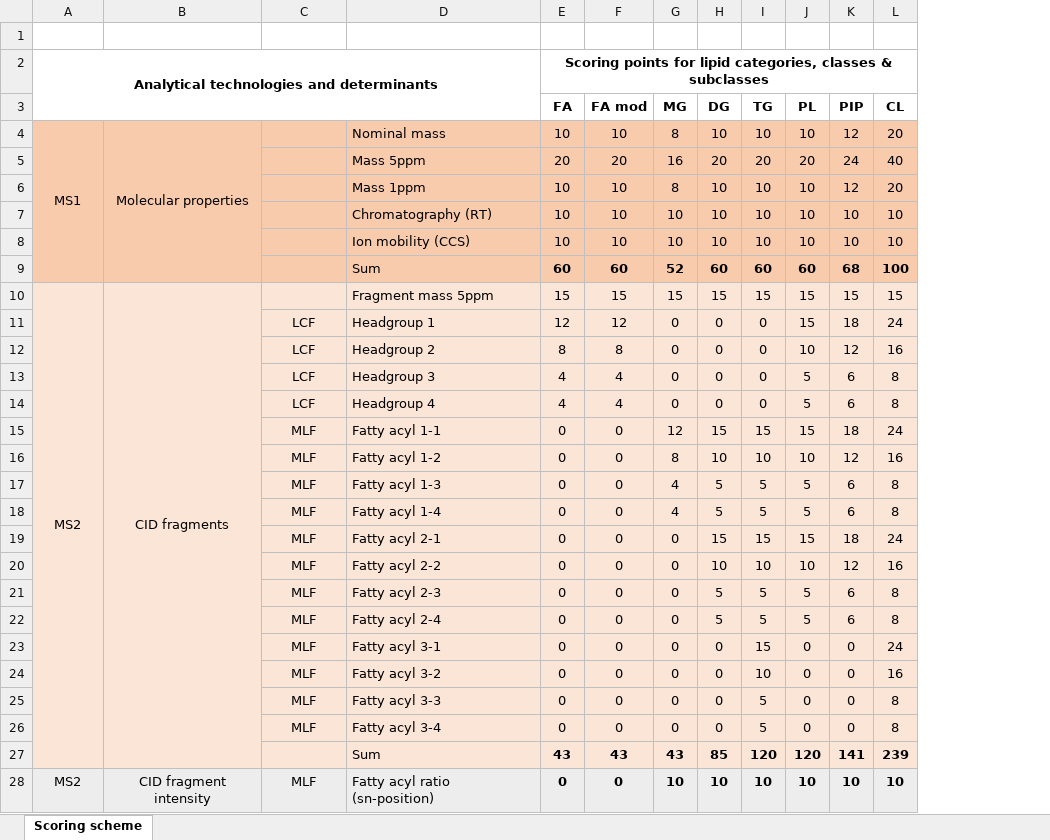
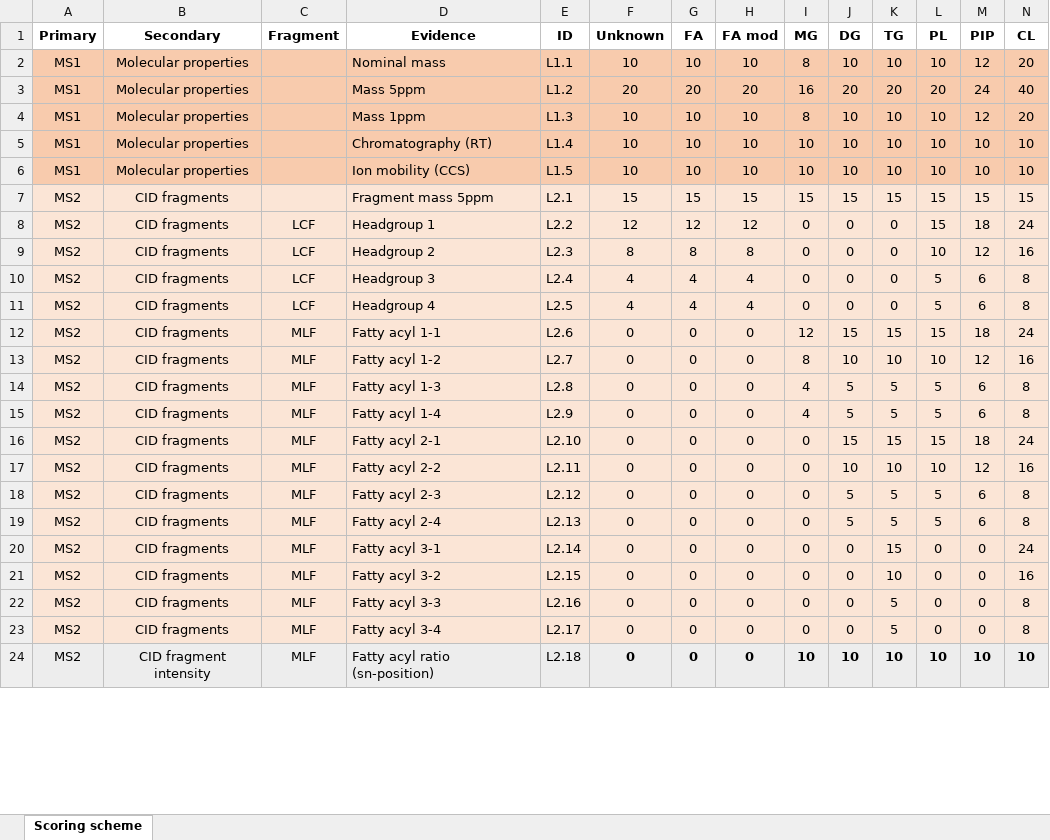
Before and after one commit to lifs-tools/empirical-lipid-ms-score, an Excel workbook: inst/extdata/Table 1.xlsx, sheet Scoring scheme, drawn as a sheet; only a part is shown; values as stored, in another font and other column widths than the file's, no borders; removed rows and columns are numbered as before the commit, all else as after; rows hold the shown columns only; the diff covers the shown part only; the diff names each change by its address in the sheet, - before the commit and + after, or states it on an @@ line.

```diff
--- a/inst/extdata/Table 1.xlsx (sheet Scoring scheme)
+++ b/inst/extdata/Table 1.xlsx (sheet Scoring scheme)
+column E (ID), rows 2-24: L1.1 | L1.2 | L1.3 | L1.4 | L1.5 | L2.1 | L2.2 | L2.3 | L2.4 | L2.5 | L2.6 | L2.7 | L2.8 | L2.9 | L2.10 | L2.11 | L2.12 | L2.13 | L2.14 | L2.15 | L2.16 | L2.17 | L2.18
+column F (Unknown), rows 2-24: 10 | 20 | 10 | 10 | 10 | 15 | 12 | 8 | 4 | 4 | 0 | 0 | 0 | 0 | 0 | 0 | 0 | 0 | 0 | 0 | 0 | 0 | 0
-row 1: (empty)
-row 2: Analytical technologies and determinants |  |  |  | Scoring points for lipid categories, classes & subclasses
-A1: (empty)
+A1: Primary
-B1: (empty)
+B1: Secondary
-C1: (empty)
+C1: Fragment
-D1: (empty)
+D1: Evidence
-A4:A9 merged
-B4:B9 merged
-A3:A6 (Primary): (empty)
+A3:A6 (Primary): MS1
-B3:B6 (Secondary): (empty)
+B3:B6 (Secondary): Molecular properties
-row 9:  |  |  | Sum | 60 | 60 | 52 | 60 | 60 | 60 | 68 | 100
-A10:A27 merged
-B10:B27 merged
-A8:A23 (Primary): (empty)
+A8:A23 (Primary): MS2
-B8:B23 (Secondary): (empty)
+B8:B23 (Secondary): CID fragments
-row 27:  |  |  | Sum | 43 | 43 | 43 | 85 | 120 | 120 | 141 | 239
```
Also changed, not shown: 4 edited cells, cell formats and merged cells elsewhere in this sheet, formulas that keep their value, 24 other files.
